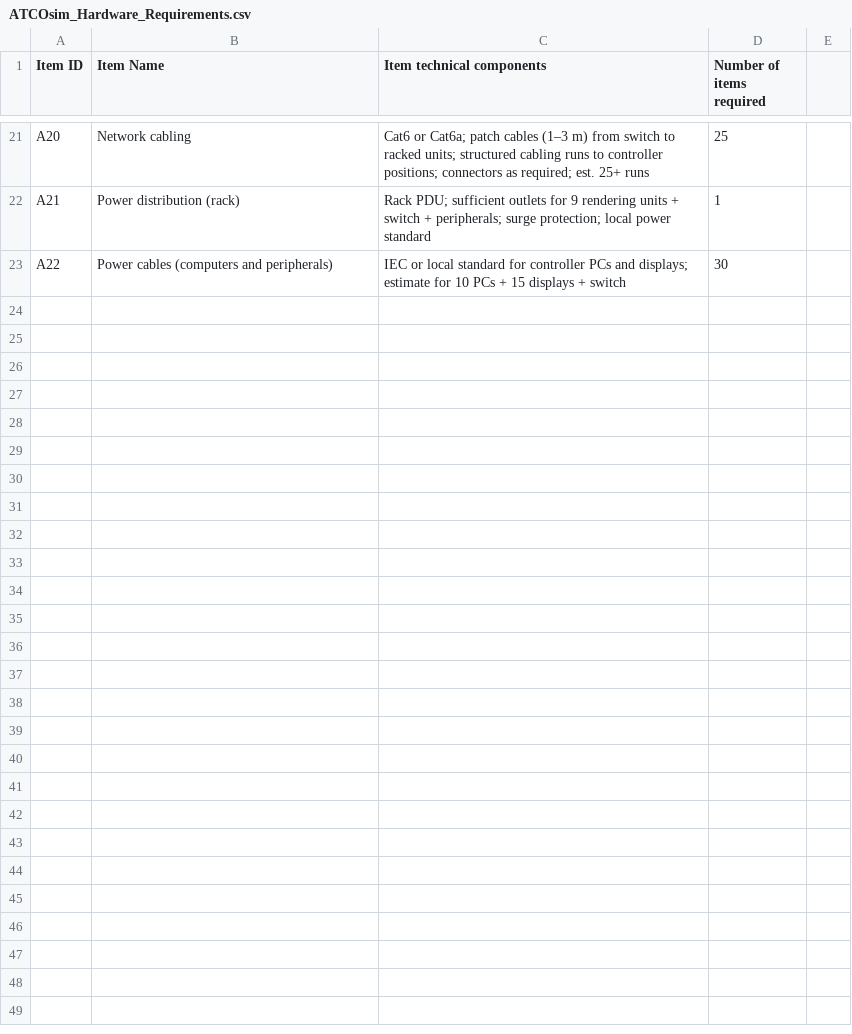
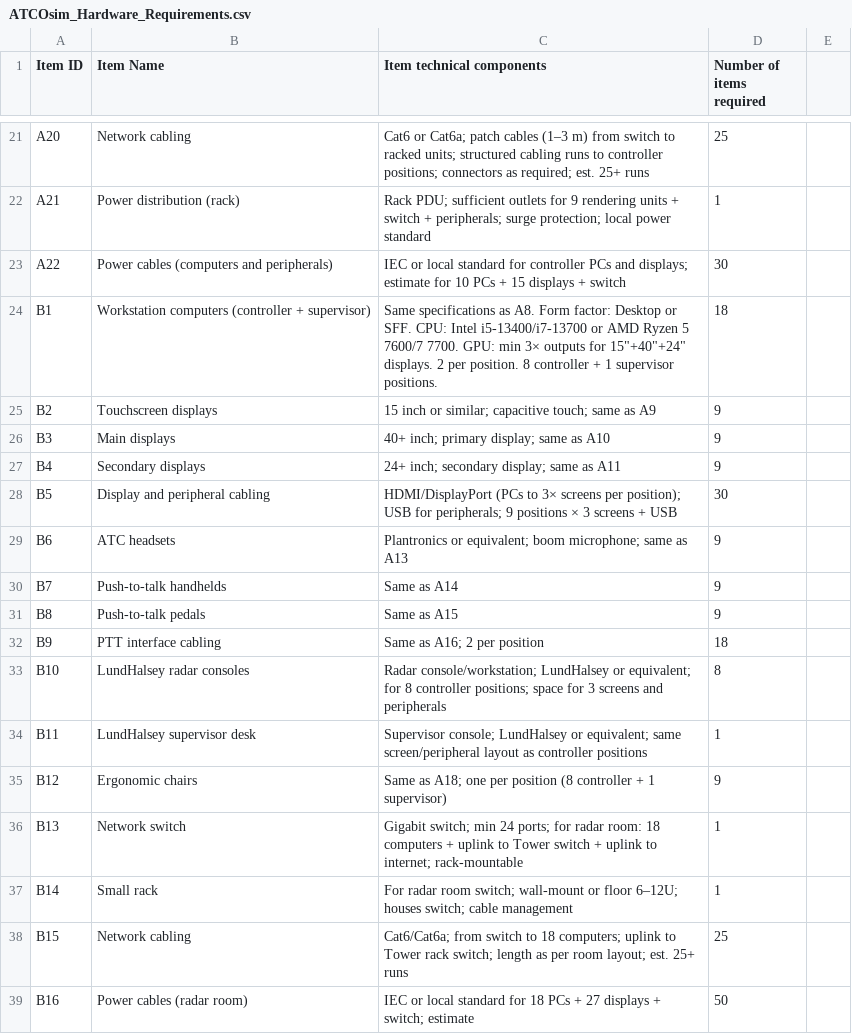
Before and after one commit to AlexGramaRO/QAA_offer, a CSV file: ATCOsim_Hardware_Requirements.csv, drawn as a sheet; only a part is shown, gaps mark what is left out; the diff names each change by its address in the sheet, - before the commit and + after, or states it on an @@ line.

```diff
--- a/ATCOsim_Hardware_Requirements.csv
+++ b/ATCOsim_Hardware_Requirements.csv
+row 24: B1 | Workstation computers (controller + supervisor) | Same specifications as A8. Form factor: Desktop or SFF. CPU: Intel i5-13400/i7-13700 or AMD Ryzen 5 7600/7 7700. GPU: min 3× outputs for 15"+40"+24" displays. 2 per position. 8 controller + 1 supervisor positions. | 18
+row 25: B2 | Touchscreen displays | 15 inch or similar; capacitive touch; same as A9 | 9
+row 26: B3 | Main displays | 40+ inch; primary display; same as A10 | 9
+row 27: B4 | Secondary displays | 24+ inch; secondary display; same as A11 | 9
+row 28: B5 | Display and peripheral cabling | HDMI/DisplayPort (PCs to 3× screens per position); USB for peripherals; 9 positions × 3 screens + USB | 30
+row 29: B6 | ATC headsets | Plantronics or equivalent; boom microphone; same as A13 | 9
+row 30: B7 | Push-to-talk handhelds | Same as A14 | 9
+row 31: B8 | Push-to-talk pedals | Same as A15 | 9
+row 32: B9 | PTT interface cabling | Same as A16; 2 per position | 18
+row 33: B10 | LundHalsey radar consoles | Radar console/workstation; LundHalsey or equivalent; for 8 controller positions; space for 3 screens and peripherals | 8
+row 34: B11 | LundHalsey supervisor desk | Supervisor console; LundHalsey or equivalent; same screen/peripheral layout as controller positions | 1
+row 35: B12 | Ergonomic chairs | Same as A18; one per position (8 controller + 1 supervisor) | 9
+row 36: B13 | Network switch | Gigabit switch; min 24 ports; for radar room: 18 computers + uplink to Tower switch + uplink to internet; rack-mountable | 1
+row 37: B14 | Small rack | For radar room switch; wall-mount or floor 6–12U; houses switch; cable management | 1
+row 38: B15 | Network cabling | Cat6/Cat6a; from switch to 18 computers; uplink to Tower rack switch; length as per room layout; est. 25+ runs | 25
+row 39: B16 | Power cables (radar room) | IEC or local standard for 18 PCs + 27 displays + switch; estimate | 50
```
Also changed, not shown: 1 other file.
